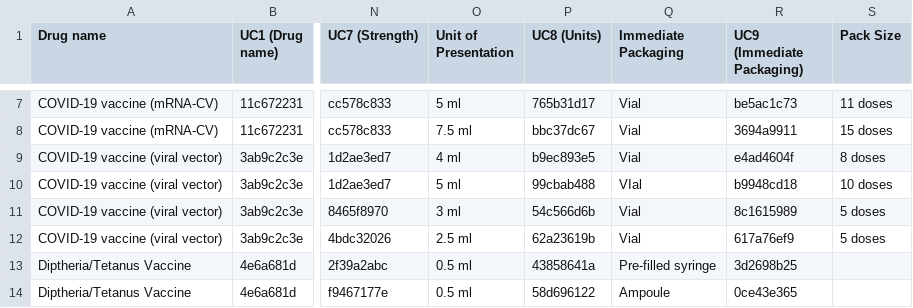
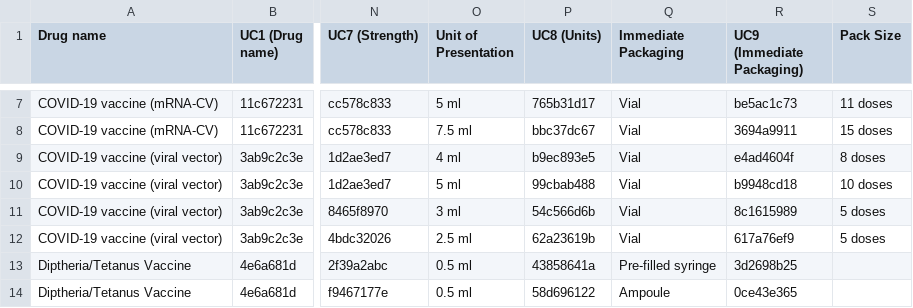
Before and after one commit to msupply-foundation/unified-codes, a CSV file: data-loader/data/v2/vaccines.csv, drawn as a sheet; only a part is shown, gaps mark what is left out; the diff names each change by its address in the sheet, - before the commit and + after, or states it on an @@ line.

Commit message:
Fix capitalisation of VIal

```diff
--- a/data-loader/data/v2/vaccines.csv
+++ b/data-loader/data/v2/vaccines.csv
-Q10 (Immediate Packaging): VIal
+Q10 (Immediate Packaging): Vial
```
